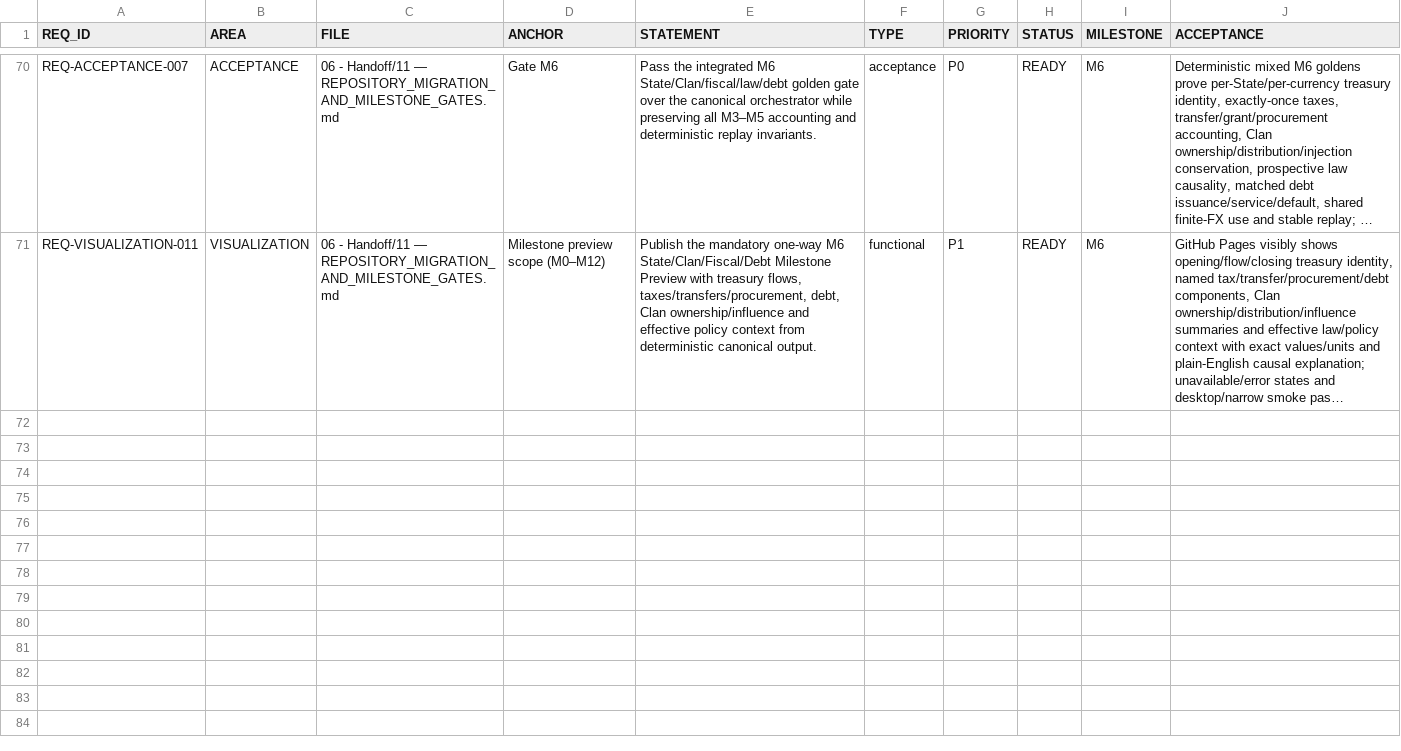
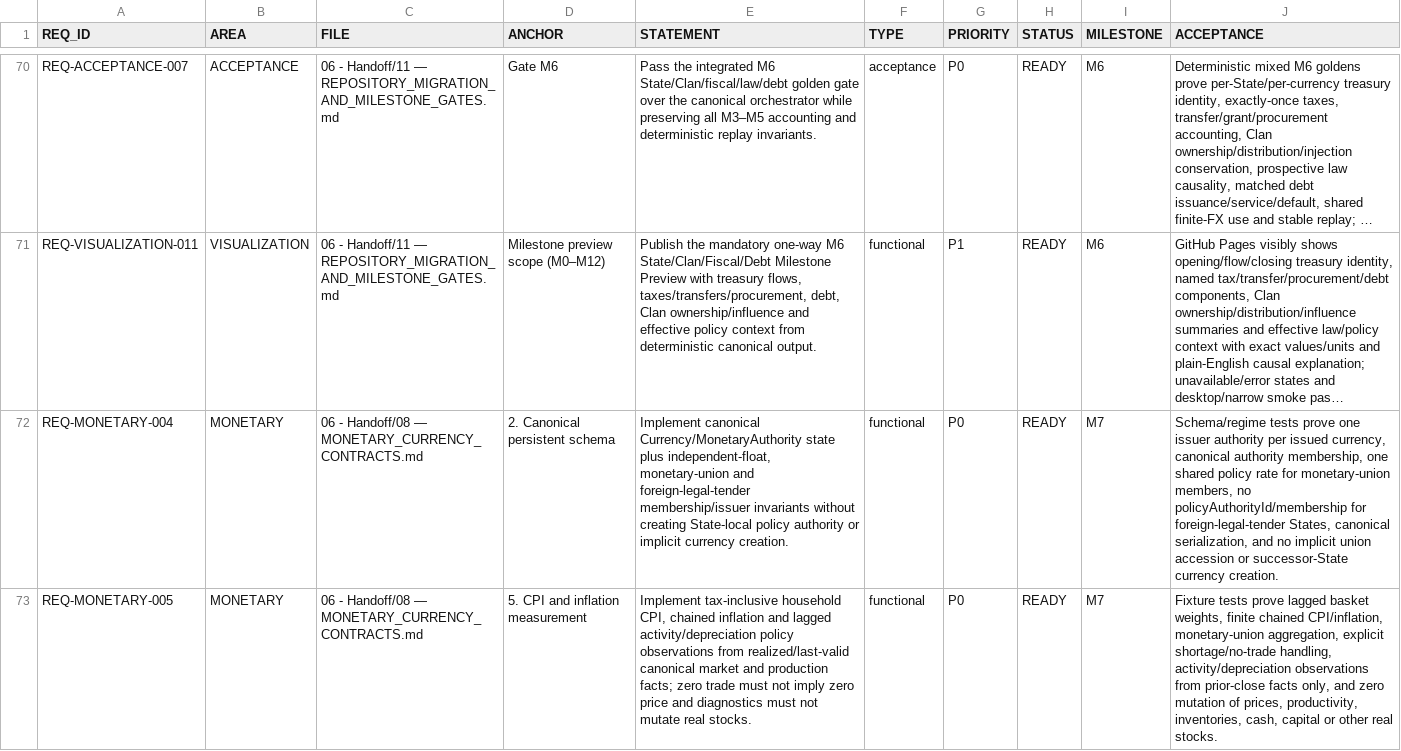
Before and after one commit to drevendev/trade_simulation, a CSV file: docs/spec/mirror/REQUIREMENTS_REGISTRY.csv, drawn as a sheet; only a part is shown, gaps mark what is left out; long unchanged cells end in …; the diff covers the shown part only; the diff names each change by its address in the sheet, - before the commit and + after, or states it on an @@ line.

```diff
--- a/docs/spec/mirror/REQUIREMENTS_REGISTRY.csv
+++ b/docs/spec/mirror/REQUIREMENTS_REGISTRY.csv
+row 72: REQ-MONETARY-004 | MONETARY | 06 - Handoff/08 — MONETARY_CURRENCY_CONTRACTS.md | 2. Canonical persistent schema | Implement canonical Currency/MonetaryAuthority state plus independent-float, monetary-union and foreign-legal-tender membership/issuer invariants without creating State-local policy authority or implicit currency creation. | functional | P0 | READY | M7 | Schema/regime tests prove one issuer authority per issued currency, canonical authority membership, one shared policy rate for monetary-union members, no policyAuthorityId/membership for foreign-legal-tender States, canonical serialization, and no implicit union accession or successor-State currency creation.
+row 73: REQ-MONETARY-005 | MONETARY | 06 - Handoff/08 — MONETARY_CURRENCY_CONTRACTS.md | 5. CPI and inflation measurement | Implement tax-inclusive household CPI, chained inflation and lagged activity/depreciation policy observations from realized/last-valid canonical market and production facts; zero trade must not imply zero price and diagnostics must not mutate real stocks. | functional | P0 | READY | M7 | Fixture tests prove lagged basket weights, finite chained CPI/inflation, monetary-union aggregation, explicit shortage/no-trade handling, activity/depreciation observations from prior-close facts only, and zero mutation of prices, productivity, inventories, cash, capital or other real stocks.
```
Also changed, not shown: 6 added rows elsewhere in this file, 4 other files.
